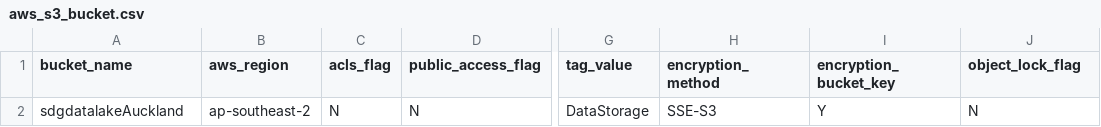
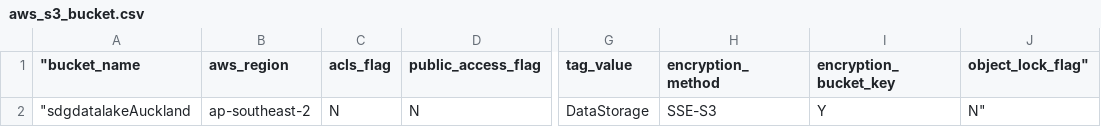
Before and after one commit to dhamodarankms/databricks, a CSV file: infra/AWS/aws_s3_bucket.csv, drawn as a sheet; only a part is shown, gaps mark what is left out; the diff names each change by its address in the sheet, - before the commit and + after, or states it on an @@ line.

Commit message:
infra changes AWS CLI

```diff
--- a/infra/AWS/aws_s3_bucket.csv
+++ b/infra/AWS/aws_s3_bucket.csv
-A1: bucket_name
+A1: "bucket_name
-J1: object_lock_flag
+J1: object_lock_flag"
-A2 ("bucket_name): sdgdatalakeAuckland
+A2 ("bucket_name): "sdgdatalakeAuckland
-J2 (object_lock_flag"): N
+J2 (object_lock_flag"): N"
```
Also changed, not shown: 2 other files.
